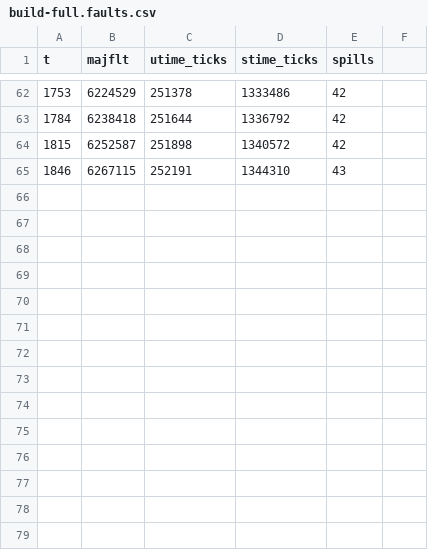
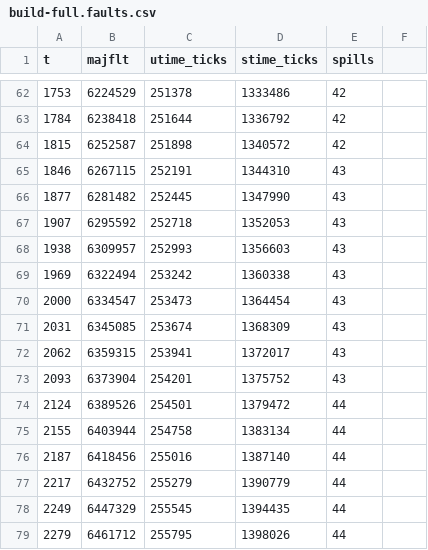
Before and after one commit to jennis0/tesseradb, a CSV file: logs/build-full.faults.csv, drawn as a sheet; only a part is shown, gaps mark what is left out; the diff names each change by its address in the sheet, - before the commit and + after, or states it on an @@ line.

```diff
--- a/logs/build-full.faults.csv
+++ b/logs/build-full.faults.csv
+row 66: 1877 | 6281482 | 252445 | 1347990 | 43
+row 67: 1907 | 6295592 | 252718 | 1352053 | 43
+row 68: 1938 | 6309957 | 252993 | 1356603 | 43
+row 69: 1969 | 6322494 | 253242 | 1360338 | 43
+row 70: 2000 | 6334547 | 253473 | 1364454 | 43
+row 71: 2031 | 6345085 | 253674 | 1368309 | 43
+row 72: 2062 | 6359315 | 253941 | 1372017 | 43
+row 73: 2093 | 6373904 | 254201 | 1375752 | 43
+row 74: 2124 | 6389526 | 254501 | 1379472 | 44
+row 75: 2155 | 6403944 | 254758 | 1383134 | 44
+row 76: 2187 | 6418456 | 255016 | 1387140 | 44
+row 77: 2217 | 6432752 | 255279 | 1390779 | 44
+row 78: 2249 | 6447329 | 255545 | 1394435 | 44
+row 79: 2279 | 6461712 | 255795 | 1398026 | 44
```
Also changed, not shown: 10 other files.
